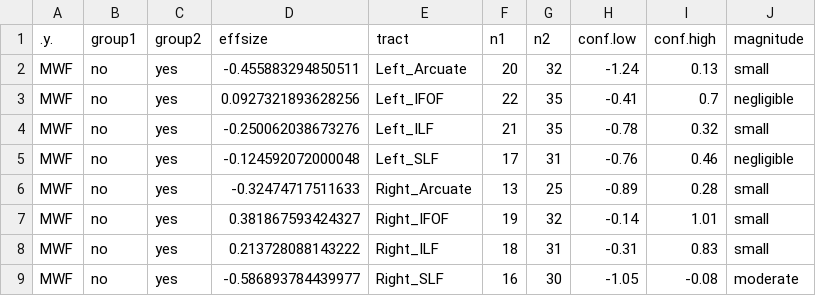
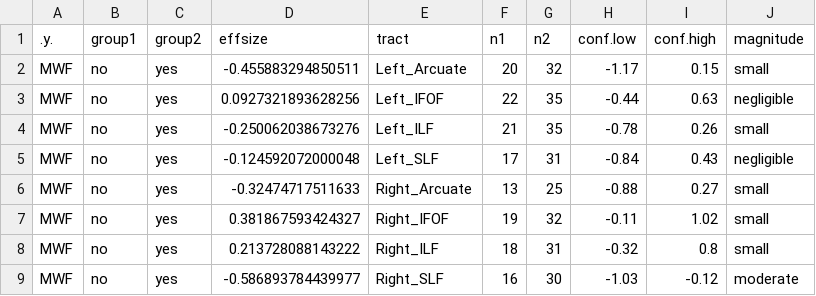
Before and after one commit to meconomou/Economou_etal_MyelinPlasticity, a CSV file: data/models/pre_effsizes_hedges.csv, drawn as a sheet.

```diff
--- a/data/models/pre_effsizes_hedges.csv
+++ b/data/models/pre_effsizes_hedges.csv
@@ -1,9 +1,9 @@
 ".y.","group1","group2","effsize","tract","n1","n2","conf.low","conf.high","magnitude"
-"MWF","no","yes",-0.455883294850511,"Left_Arcuate",20,32,-1.24,0.13,"small"
-"MWF","no","yes",0.0927321893628256,"Left_IFOF",22,35,-0.41,0.7,"negligible"
-"MWF","no","yes",-0.250062038673276,"Left_ILF",21,35,-0.78,0.32,"small"
-"MWF","no","yes",-0.124592072000048,"Left_SLF",17,31,-0.76,0.46,"negligible"
-"MWF","no","yes",-0.32474717511633,"Right_Arcuate",13,25,-0.89,0.28,"small"
-"MWF","no","yes",0.381867593424327,"Right_IFOF",19,32,-0.14,1.01,"small"
-"MWF","no","yes",0.213728088143222,"Right_ILF",18,31,-0.31,0.83,"small"
-"MWF","no","yes",-0.586893784439977,"Right_SLF",16,30,-1.05,-0.08,"moderate"
+"MWF","no","yes",-0.455883294850511,"Left_Arcuate",20,32,-1.17,0.15,"small"
+"MWF","no","yes",0.0927321893628256,"Left_IFOF",22,35,-0.44,0.63,"negligible"
+"MWF","no","yes",-0.250062038673276,"Left_ILF",21,35,-0.78,0.26,"small"
+"MWF","no","yes",-0.124592072000048,"Left_SLF",17,31,-0.84,0.43,"negligible"
+"MWF","no","yes",-0.32474717511633,"Right_Arcuate",13,25,-0.88,0.27,"small"
+"MWF","no","yes",0.381867593424327,"Right_IFOF",19,32,-0.11,1.02,"small"
+"MWF","no","yes",0.213728088143222,"Right_ILF",18,31,-0.32,0.8,"small"
+"MWF","no","yes",-0.586893784439977,"Right_SLF",16,30,-1.03,-0.12,"moderate"
```
Also changed, not shown: data/tidy/subject_data.csv, 14 other files.
